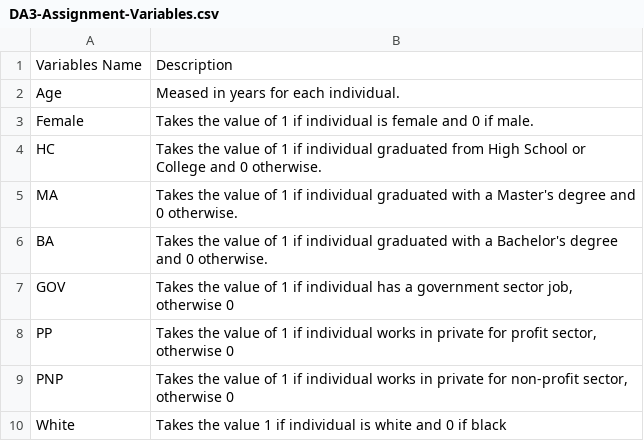
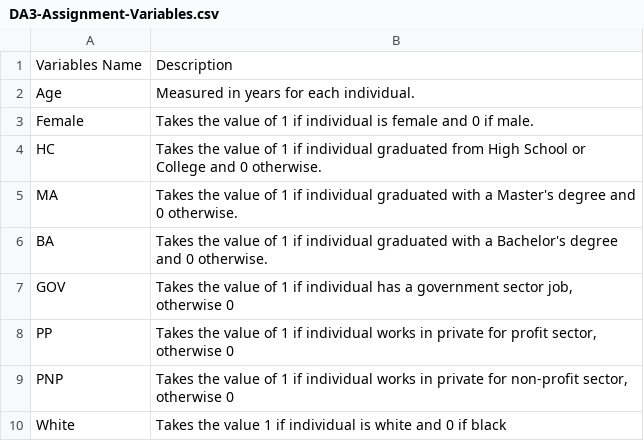
Before and after one commit to MahrukhKhan/Data_Analysis_3, a CSV file: data/DA3-Assignment-Variables.csv, drawn as a sheet.

Commit message:
Update DA3-Assignment-Variables.csv

```diff
--- a/data/DA3-Assignment-Variables.csv
+++ b/data/DA3-Assignment-Variables.csv
@@ -1,3 +1,3 @@
 Variables Name,Description
-Age,Meased in years for each individual.
+Age,Measured in years for each individual.
 Female,Takes the value of 1 if individual is female and 0 if male.
```
